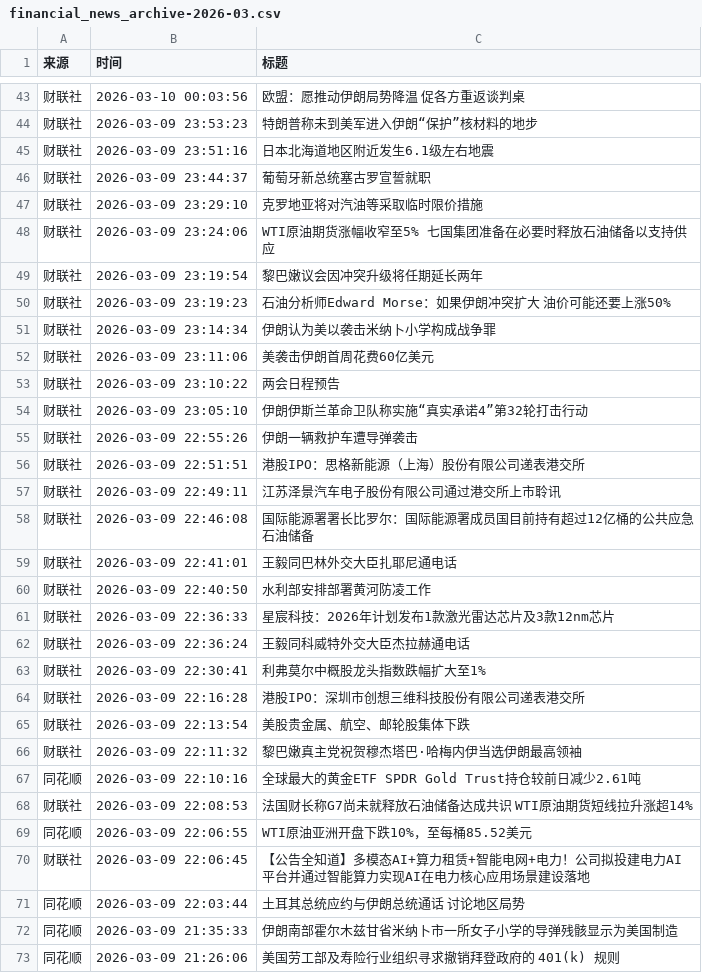
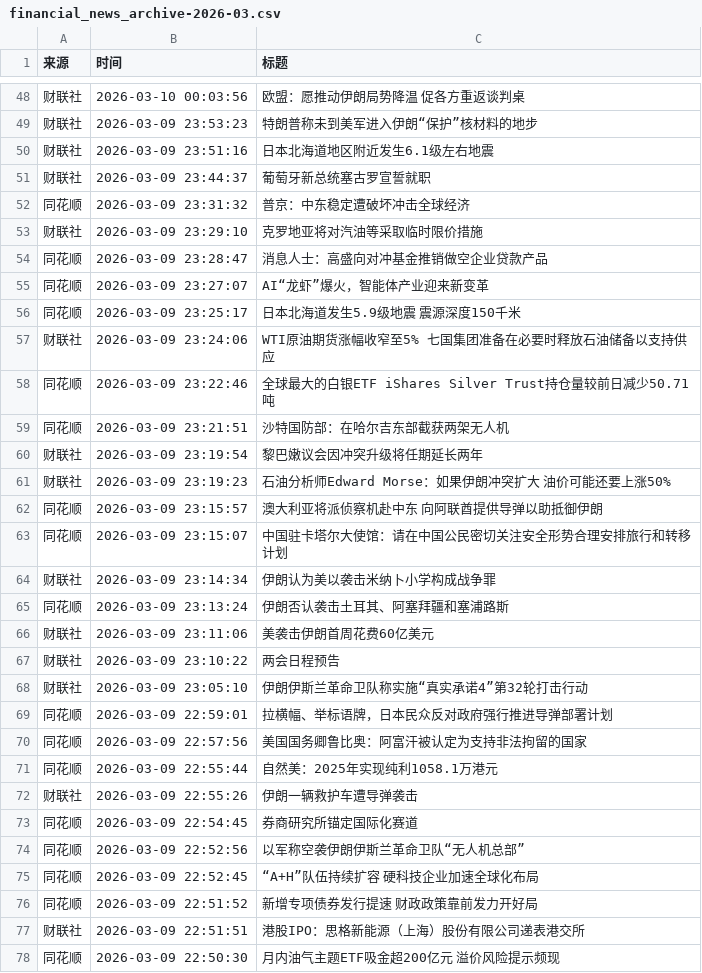
Before and after one commit to YutaoH/huiboyanbao, a CSV file: 财经新闻数据/financial_news_archive-2026-03.csv, drawn as a sheet; only a part is shown, gaps mark what is left out; the shorter side is filled out with more unchanged rows; the diff covers the shown part only.

```diff
--- a/财经新闻数据/financial_news_archive-2026-03.csv
+++ b/财经新闻数据/financial_news_archive-2026-03.csv
@@ -46,7 +51,16 @@
 财联社,2026-03-09 23:44:37,葡萄牙新总统塞古罗宣誓就职
+同花顺,2026-03-09 23:31:32,普京：中东稳定遭破坏冲击全球经济
 财联社,2026-03-09 23:29:10,克罗地亚将对汽油等采取临时限价措施
+同花顺,2026-03-09 23:28:47,消息人士：高盛向对冲基金推销做空企业贷款产品
+同花顺,2026-03-09 23:27:07,AI“龙虾”爆火，智能体产业迎来新变革
+同花顺,2026-03-09 23:25:17,日本北海道发生5.9级地震 震源深度150千米
 财联社,2026-03-09 23:24:06,WTI原油期货涨幅收窄至5% 七国集团准备在必要时释放石油储备以支持供应
+同花顺,2026-03-09 23:22:46,全球最大的白银ETF iShares Silver Trust持仓量较前日减少50.71吨
+同花顺,2026-03-09 23:21:51,沙特国防部：在哈尔吉东部截获两架无人机
 财联社,2026-03-09 23:19:54,黎巴嫩议会因冲突升级将任期延长两年
 财联社,2026-03-09 23:19:23,石油分析师Edward Morse：如果伊朗冲突扩大 油价可能还要上涨50%
+同花顺,2026-03-09 23:15:57,澳大利亚将派侦察机赴中东 向阿联酋提供导弹以助抵御伊朗
+同花顺,2026-03-09 23:15:07,中国驻卡塔尔大使馆：请在中国公民密切关注安全形势合理安排旅行和转移计划
 财联社,2026-03-09 23:14:34,伊朗认为美以袭击米纳卜小学构成战争罪
+同花顺,2026-03-09 23:13:24,伊朗否认袭击土耳其、阿塞拜疆和塞浦路斯
 财联社,2026-03-09 23:11:06,美袭击伊朗首周花费60亿美元
@@ -54,3 +68,11 @@
 财联社,2026-03-09 23:05:10,伊朗伊斯兰革命卫队称实施“真实承诺4”第32轮打击行动
+同花顺,2026-03-09 22:59:01,拉横幅、举标语牌，日本民众反对政府强行推进导弹部署计划
+同花顺,2026-03-09 22:57:56,美国国务卿鲁比奥：阿富汗被认定为支持非法拘留的国家
+同花顺,2026-03-09 22:55:44,自然美：2025年实现纯利1058.1万港元
 财联社,2026-03-09 22:55:26,伊朗一辆救护车遭导弹袭击
+同花顺,2026-03-09 22:54:45,券商研究所锚定国际化赛道
+同花顺,2026-03-09 22:52:56,以军称空袭伊朗伊斯兰革命卫队“无人机总部”
+同花顺,2026-03-09 22:52:45,“A+H”队伍持续扩容 硬科技企业加速全球化布局
+同花顺,2026-03-09 22:51:52,新增专项债券发行提速 财政政策靠前发力开好局
 财联社,2026-03-09 22:51:51,港股IPO：思格新能源（上海）股份有限公司递表港交所
+同花顺,2026-03-09 22:50:30,月内油气主题ETF吸金超200亿元 溢价风险提示频现
```
Also changed, not shown: 6 added rows, 1 removed row and 9 moved rows elsewhere in this file, 5 other files.
